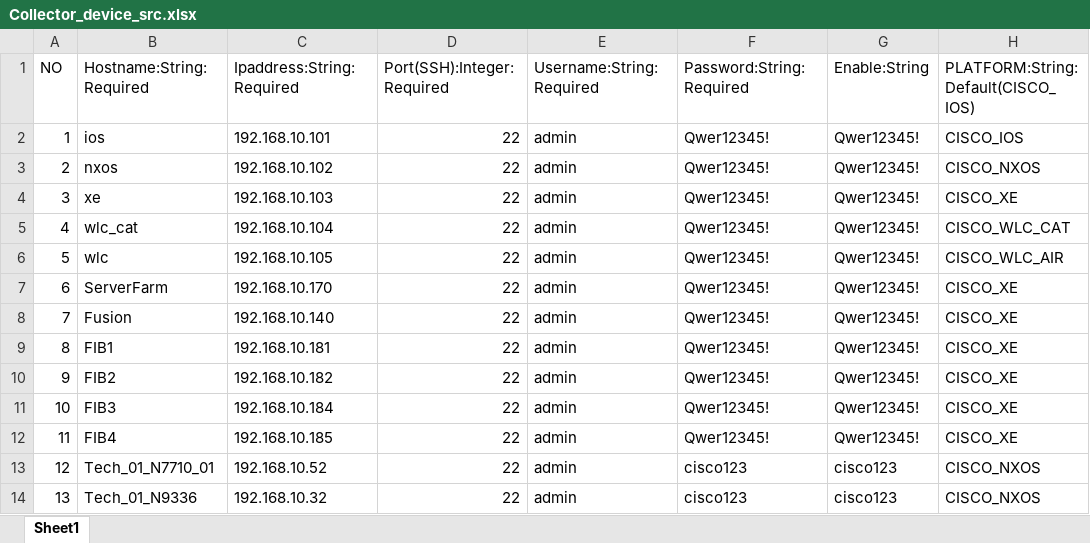
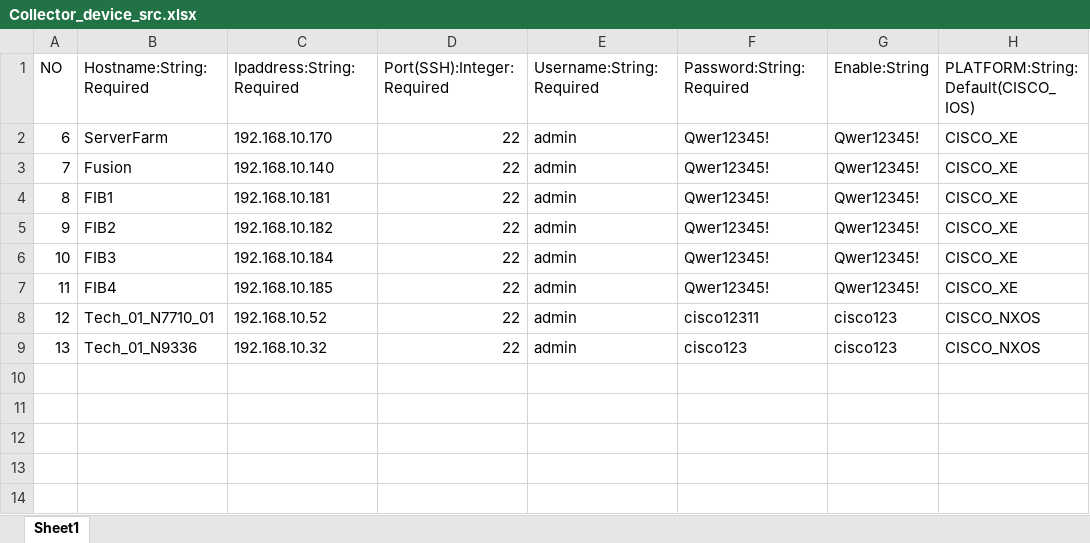
Before and after one commit to ispope45/LogCollector, an Excel workbook: Collector_device_src.xlsx, sheet Sheet1, drawn as a sheet; values as stored, in another font and other column widths than the file's, no borders; removed rows and columns are numbered as before the commit, all else as after; the diff names each change by its address in the sheet, - before the commit and + after, or states it on an @@ line.

Commit message:
Collector V1.4

```diff
--- a/Collector_device_src.xlsx (sheet Sheet1)
+++ b/Collector_device_src.xlsx (sheet Sheet1)
-row 2: 1 | ios | 192.168.10.101 | 22 | admin | Qwer12345! | Qwer12345! | CISCO_IOS
-row 3: 2 | nxos | 192.168.10.102 | 22 | admin | Qwer12345! | Qwer12345! | CISCO_NXOS
-row 4: 3 | xe | 192.168.10.103 | 22 | admin | Qwer12345! | Qwer12345! | CISCO_XE
-row 5: 4 | wlc_cat | 192.168.10.104 | 22 | admin | Qwer12345! | Qwer12345! | CISCO_WLC_CAT
-row 6: 5 | wlc | 192.168.10.105 | 22 | admin | Qwer12345! | Qwer12345! | CISCO_WLC_AIR
-F8 (Password:String:Required): cisco123
+F8 (Password:String:Required): cisco12311
```
Also changed, not shown: 3 other files.
